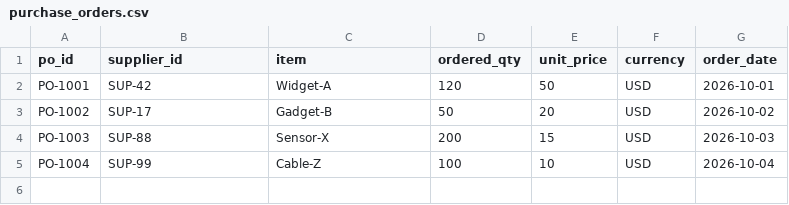
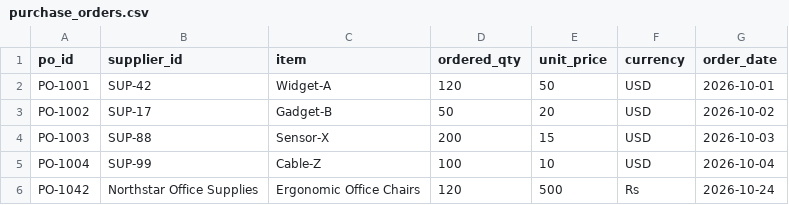
Before and after one commit to Sahrish351/TraceBack-AI-Hackathon, a CSV file: data/purchase_orders.csv, drawn as a sheet.

```diff
--- a/data/purchase_orders.csv
+++ b/data/purchase_orders.csv
@@ -5 +5,2 @@ PO-1003,SUP-88,Sensor-X,200,15,USD,2026-10-03
 PO-1004,SUP-99,Cable-Z,100,10,USD,2026-10-04
+PO-1042,Northstar Office Supplies,Ergonomic Office Chairs,120,500,Rs,2026-10-24
```
Also changed, not shown: data/contract_prices.csv, data/deliveries.csv, 12 other files.
